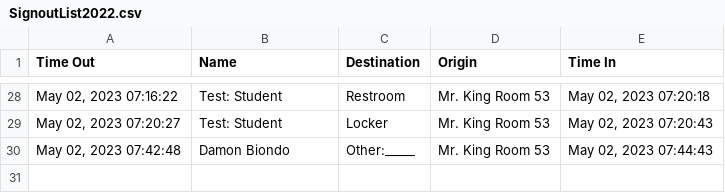
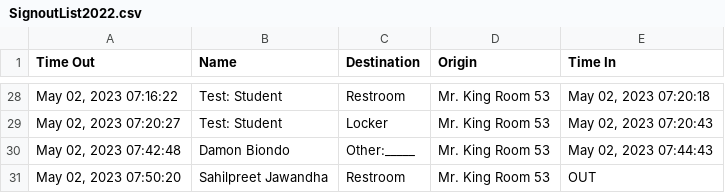
Before and after one commit to MrKing-dev/raspi_qr_passes, a CSV file: qr_passes_final/SignoutList2022.csv, drawn as a sheet; only a part is shown, gaps mark what is left out; the diff names each change by its address in the sheet, - before the commit and + after, or states it on an @@ line.

Commit message:
M qr_passes_final/SignoutList2022.csv

```diff
--- a/qr_passes_final/SignoutList2022.csv
+++ b/qr_passes_final/SignoutList2022.csv
+row 31: May 02, 2023 07:50:20 | Sahilpreet Jawandha | Restroom | Mr. King Room 53 | OUT
```
